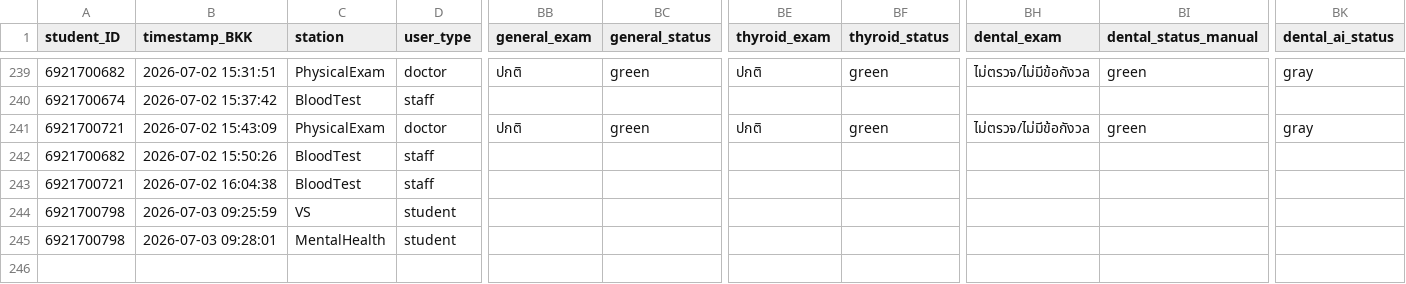
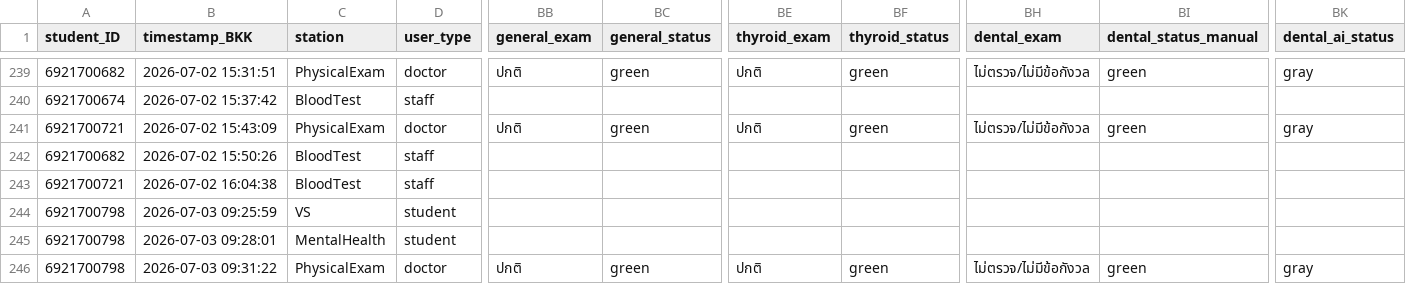
Before and after one commit to PythonianSt/PE2026, a CSV file: student_registry_log.csv, drawn as a sheet; only a part is shown, gaps mark what is left out; rows hold the shown columns only; the diff names each change by its address in the sheet, - before the commit and + after, or states it on an @@ line.

Commit message:
Append PhysicalExam data 2026-07-03 09:31:23

```diff
--- a/student_registry_log.csv
+++ b/student_registry_log.csv
+row 246: 6921700798 | 2026-07-03 09:31:22 | PhysicalExam | doctor | ปกติ | green | ปกติ | green | ไม่ตรวจ/ไม่มีข้อกังวล | green | gray
```
